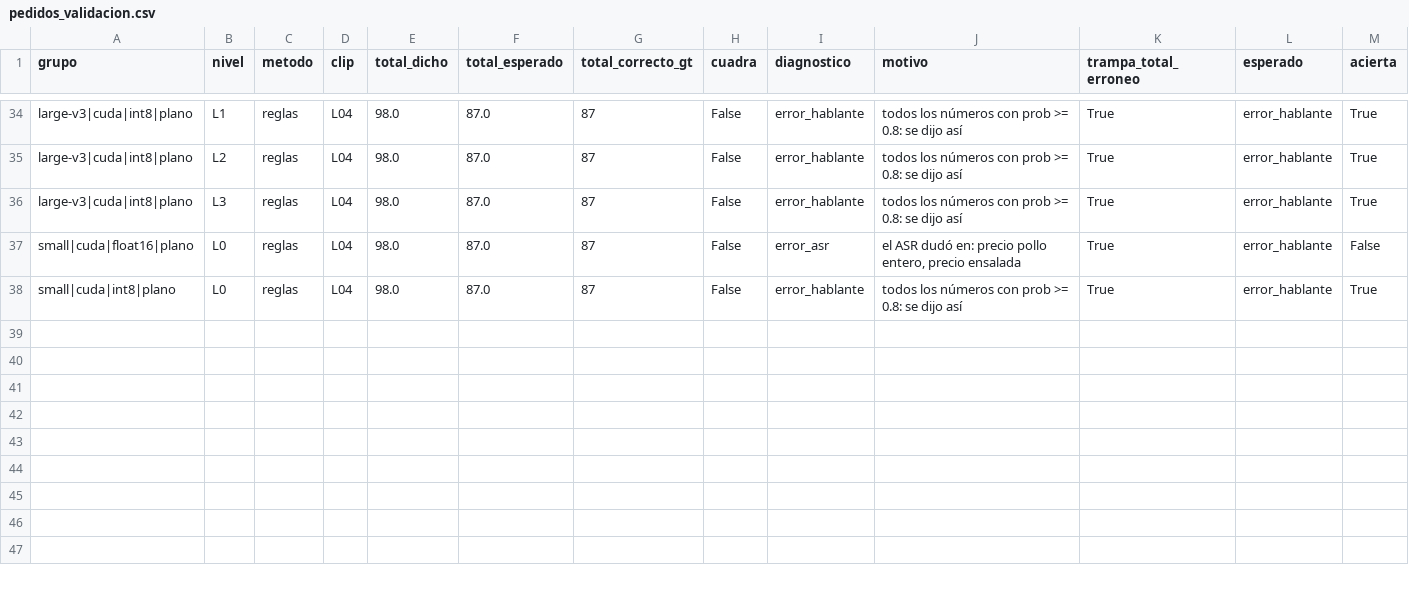
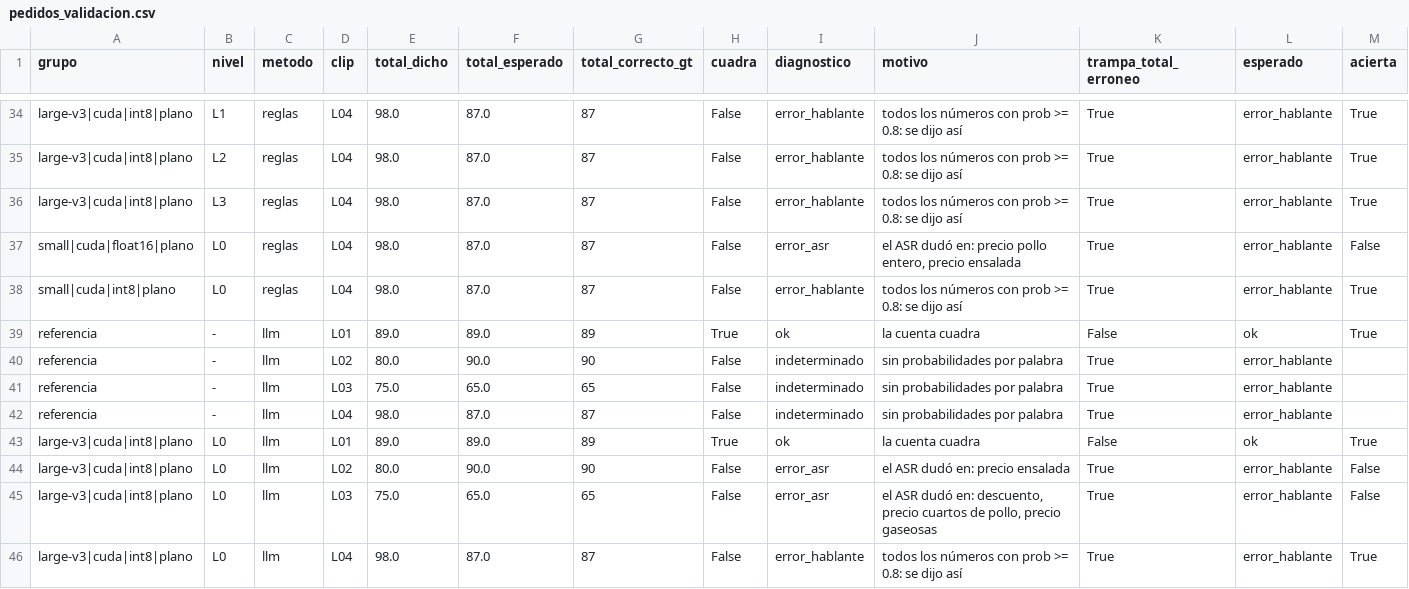
Before and after one commit to JazminGalindoo/HW05_VOZ_A_REGISTRO, a CSV file: cache/results/pedidos_validacion.csv, drawn as a sheet; only a part is shown, gaps mark what is left out; the diff names each change by its address in the sheet, - before the commit and + after, or states it on an @@ line.

```diff
--- a/cache/results/pedidos_validacion.csv
+++ b/cache/results/pedidos_validacion.csv
+row 39: referencia | - | llm | L01 | 89.0 | 89.0 | 89 | True | ok | la cuenta cuadra | False | ok | True
+row 40: referencia | - | llm | L02 | 80.0 | 90.0 | 90 | False | indeterminado | sin probabilidades por palabra | True | error_hablante
+row 41: referencia | - | llm | L03 | 75.0 | 65.0 | 65 | False | indeterminado | sin probabilidades por palabra | True | error_hablante
+row 42: referencia | - | llm | L04 | 98.0 | 87.0 | 87 | False | indeterminado | sin probabilidades por palabra | True | error_hablante
+row 43: large-v3|cuda|int8|plano | L0 | llm | L01 | 89.0 | 89.0 | 89 | True | ok | la cuenta cuadra | False | ok | True
+row 44: large-v3|cuda|int8|plano | L0 | llm | L02 | 80.0 | 90.0 | 90 | False | error_asr | el ASR dudó en: precio ensalada | True | error_hablante | False
+row 45: large-v3|cuda|int8|plano | L0 | llm | L03 | 75.0 | 65.0 | 65 | False | error_asr | el ASR dudó en: descuento, precio cuartos de pollo, precio gaseosas | True | error_hablante | False
+row 46: large-v3|cuda|int8|plano | L0 | llm | L04 | 98.0 | 87.0 | 87 | False | error_hablante | todos los números con prob >= 0.8: se dijo así | True | error_hablante | True
```
Also changed, not shown: cache/results/capturas_por_nivel.csv, cache/results/extraccion_por_campo.csv, 21 other files.
